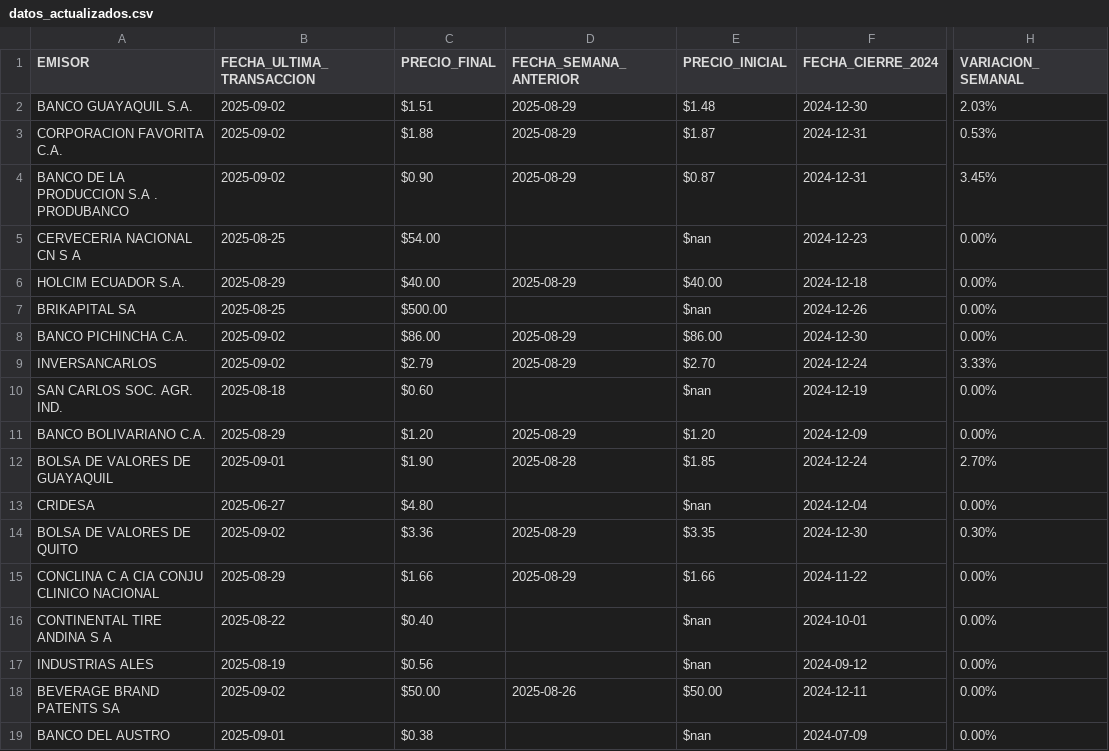
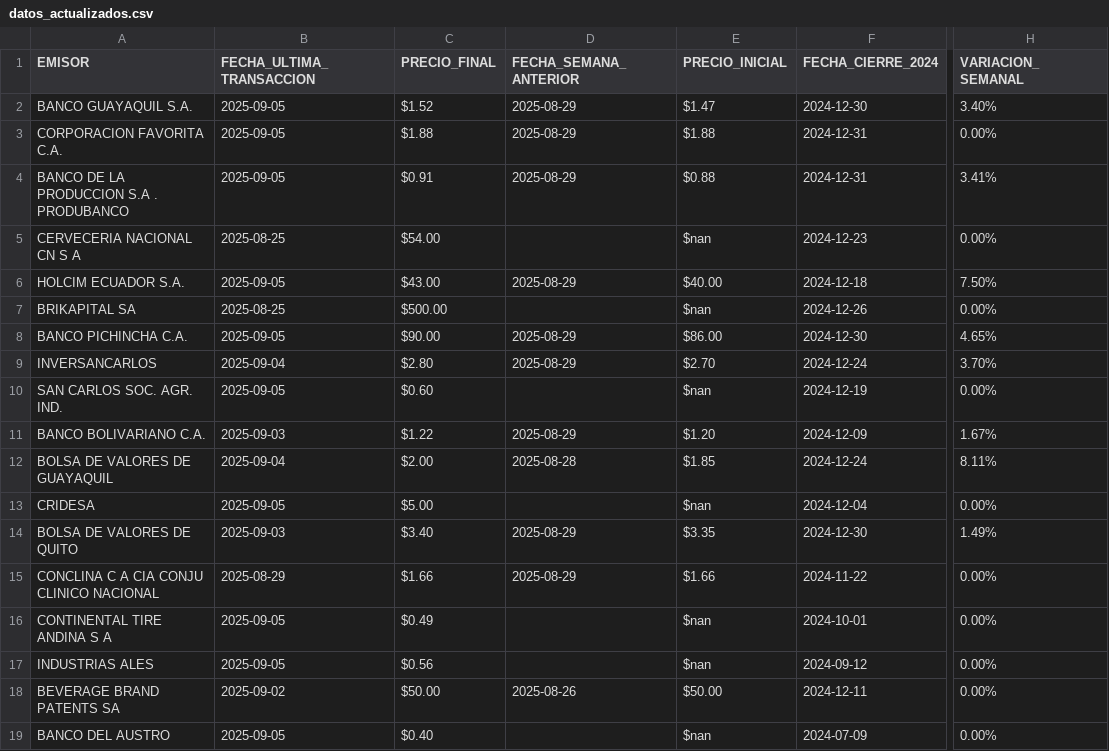
Before and after one commit to TRomMV/Reporte-Metrovalores, a CSV file: data/datos_actualizados.csv, drawn as a sheet; only a part is shown, gaps mark what is left out; the diff names each change by its address in the sheet, - before the commit and + after, or states it on an @@ line.

```diff
--- a/data/datos_actualizados.csv
+++ b/data/datos_actualizados.csv
-B2:B4 (FECHA_ULTIMA_TRANSACCION): 2025-09-02
+B2:B4 (FECHA_ULTIMA_TRANSACCION): 2025-09-05
-C2 (PRECIO_FINAL): $1.51
+C2 (PRECIO_FINAL): $1.52
-E2 (PRECIO_INICIAL): $1.48
+E2 (PRECIO_INICIAL): $1.47
-H2 (VARIACION_SEMANAL): 2.03%
+H2 (VARIACION_SEMANAL): 3.40%
-E3 (PRECIO_INICIAL): $1.87
+E3 (PRECIO_INICIAL): $1.88
-H3 (VARIACION_SEMANAL): 0.53%
+H3 (VARIACION_SEMANAL): 0.00%
-C4 (PRECIO_FINAL): $0.90
+C4 (PRECIO_FINAL): $0.91
-E4 (PRECIO_INICIAL): $0.87
+E4 (PRECIO_INICIAL): $0.88
-H4 (VARIACION_SEMANAL): 3.45%
+H4 (VARIACION_SEMANAL): 3.41%
-B6 (FECHA_ULTIMA_TRANSACCION): 2025-08-29
+B6 (FECHA_ULTIMA_TRANSACCION): 2025-09-05
-C6 (PRECIO_FINAL): $40.00
+C6 (PRECIO_FINAL): $43.00
-H6 (VARIACION_SEMANAL): 0.00%
+H6 (VARIACION_SEMANAL): 7.50%
-B8 (FECHA_ULTIMA_TRANSACCION): 2025-09-02
+B8 (FECHA_ULTIMA_TRANSACCION): 2025-09-05
-C8 (PRECIO_FINAL): $86.00
+C8 (PRECIO_FINAL): $90.00
-H8 (VARIACION_SEMANAL): 0.00%
+H8 (VARIACION_SEMANAL): 4.65%
-B9 (FECHA_ULTIMA_TRANSACCION): 2025-09-02
+B9 (FECHA_ULTIMA_TRANSACCION): 2025-09-04
-C9 (PRECIO_FINAL): $2.79
+C9 (PRECIO_FINAL): $2.80
-H9 (VARIACION_SEMANAL): 3.33%
+H9 (VARIACION_SEMANAL): 3.70%
-B10 (FECHA_ULTIMA_TRANSACCION): 2025-08-18
+B10 (FECHA_ULTIMA_TRANSACCION): 2025-09-05
-B11 (FECHA_ULTIMA_TRANSACCION): 2025-08-29
+B11 (FECHA_ULTIMA_TRANSACCION): 2025-09-03
-C11 (PRECIO_FINAL): $1.20
+C11 (PRECIO_FINAL): $1.22
-H11 (VARIACION_SEMANAL): 0.00%
+H11 (VARIACION_SEMANAL): 1.67%
-B12 (FECHA_ULTIMA_TRANSACCION): 2025-09-01
+B12 (FECHA_ULTIMA_TRANSACCION): 2025-09-04
-C12 (PRECIO_FINAL): $1.90
+C12 (PRECIO_FINAL): $2.00
-H12 (VARIACION_SEMANAL): 2.70%
+H12 (VARIACION_SEMANAL): 8.11%
-B13 (FECHA_ULTIMA_TRANSACCION): 2025-06-27
+B13 (FECHA_ULTIMA_TRANSACCION): 2025-09-05
-C13 (PRECIO_FINAL): $4.80
+C13 (PRECIO_FINAL): $5.00
-B14 (FECHA_ULTIMA_TRANSACCION): 2025-09-02
+B14 (FECHA_ULTIMA_TRANSACCION): 2025-09-03
-C14 (PRECIO_FINAL): $3.36
+C14 (PRECIO_FINAL): $3.40
-H14 (VARIACION_SEMANAL): 0.30%
+H14 (VARIACION_SEMANAL): 1.49%
-B16 (FECHA_ULTIMA_TRANSACCION): 2025-08-22
+B16 (FECHA_ULTIMA_TRANSACCION): 2025-09-05
-C16 (PRECIO_FINAL): $0.40
+C16 (PRECIO_FINAL): $0.49
-B17 (FECHA_ULTIMA_TRANSACCION): 2025-08-19
+B17 (FECHA_ULTIMA_TRANSACCION): 2025-09-05
-B19 (FECHA_ULTIMA_TRANSACCION): 2025-09-01
+B19 (FECHA_ULTIMA_TRANSACCION): 2025-09-05
-C19 (PRECIO_FINAL): $0.38
+C19 (PRECIO_FINAL): $0.40
```
Also changed, not shown: data/acciones_2025.csv, data/acciones_combinadas.csv, 1 other file.
